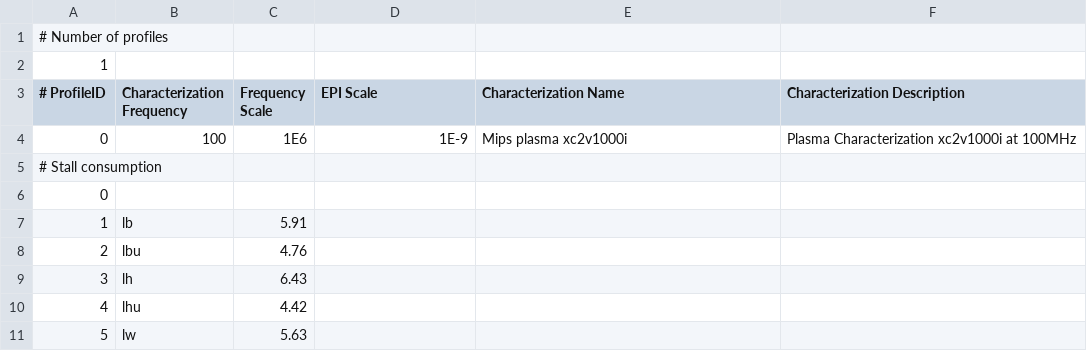
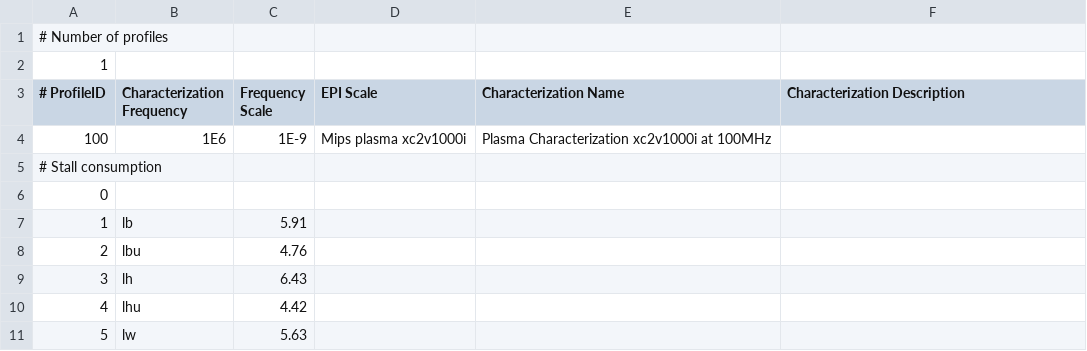
Before and after one commit to ArchC/mips, a CSV file: powersc/acpower_table_mips_xc4vlx15_100Mhz.csv, drawn as a sheet; only a part is shown.

```diff
--- a/powersc/acpower_table_mips_xc4vlx15_100Mhz.csv
+++ b/powersc/acpower_table_mips_xc4vlx15_100Mhz.csv
@@ -3,3 +3,3 @@
 # ProfileID, Characterization Frequency,Frequency Scale,EPI Scale,Characterization Name,Characterization Description
-0,100,1E6,1E-9,"Mips plasma xc2v1000i","Plasma Characterization xc2v1000i at 100MHz"
+100,1E6,1E-9,"Mips plasma xc2v1000i","Plasma Characterization xc2v1000i at 100MHz"
 # Stall consumption
```
Also changed, not shown: powersc/acpower_table_mips_cycloneV_100Mhz.csv, powersc/acpower_table_mips_cycloneV_25Mhz.csv, 7 other files.
